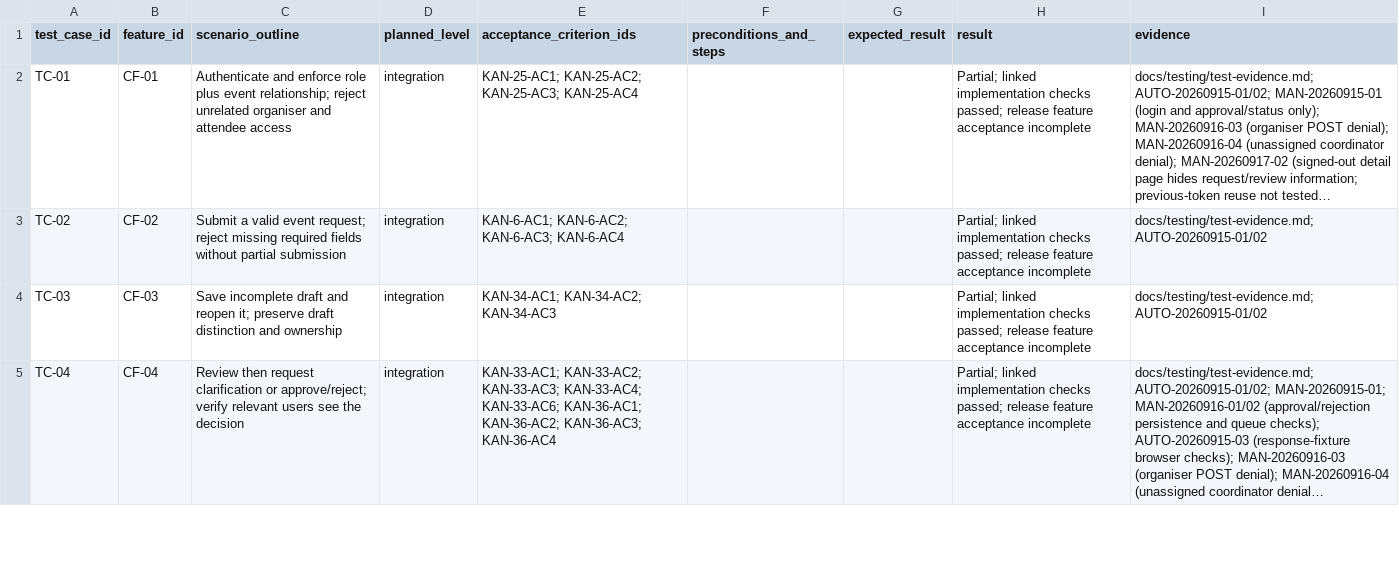
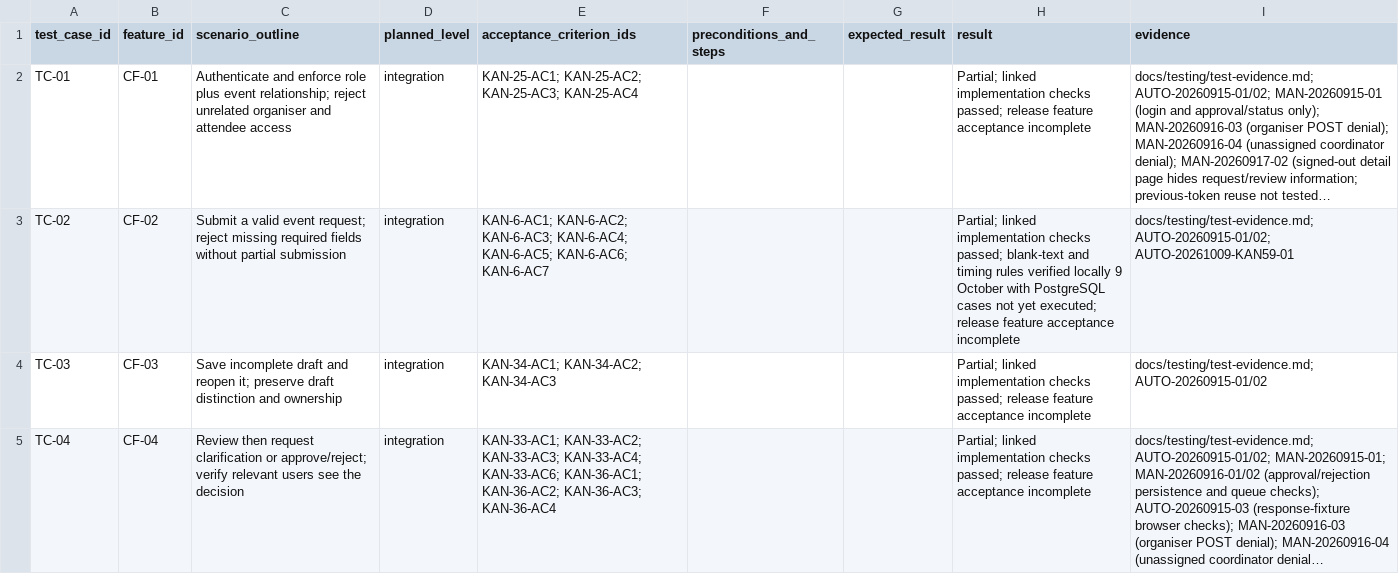
Before and after one commit to MochaLxtte/ConnectSphere, a CSV file: docs/testing/test-cases.csv, drawn as a sheet; only a part is shown; long unchanged cells end in …; the diff names each change by its address in the sheet, - before the commit and + after, or states it on an @@ line.

```diff
--- a/docs/testing/test-cases.csv
+++ b/docs/testing/test-cases.csv
-E3 (acceptance_criterion_ids): …KAN-6-AC2; KAN-6-AC3; KAN-6-AC4
+E3 (acceptance_criterion_ids): …KAN-6-AC2; KAN-6-AC3; KAN-6-AC4; KAN-6-AC5; KAN-6-AC6; KAN-6-AC7
-H3 (result): …checks passed; release feature…
+H3 (result): …checks passed; blank-text and timing rules verified locally 9 October with PostgreSQL cases not yet executed; release feature…
-I3 (evidence): docs/testing/test-evidence.md; AUTO-20260915-01/02
+I3 (evidence): docs/testing/test-evidence.md; AUTO-20260915-01/02; AUTO-20261009-KAN59-01
```
Also changed, not shown: docs/requirements/traceability.csv.
